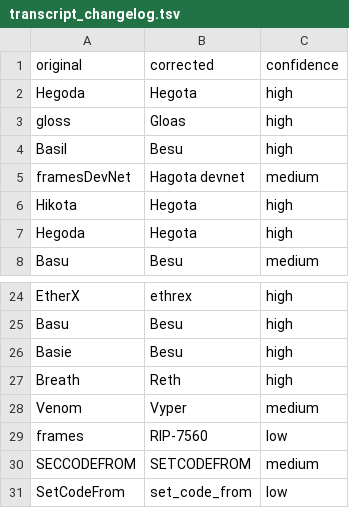
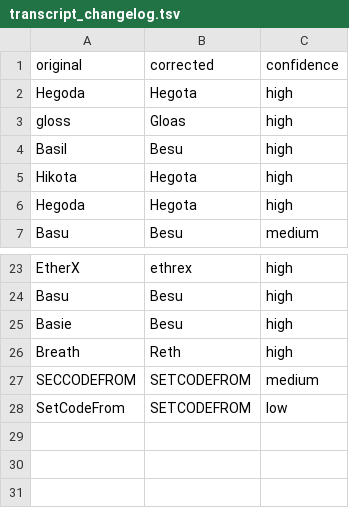
Before and after one commit to ethereum/forkcast, a TSV file: public/artifacts/acde/2026-09-24_246/transcript_changelog.tsv, drawn as a sheet; only a part is shown, gaps mark what is left out.

Commit message:
sync: acde 246

```diff
--- a/public/artifacts/acde/2026-09-24_246/transcript_changelog.tsv
+++ b/public/artifacts/acde/2026-09-24_246/transcript_changelog.tsv
@@ -4,3 +4,2 @@ gloss	Gloas	high
 Basil	Besu	high
-framesDevNet	Hagota devnet	medium
 Hikota	Hegota	high
@@ -27,5 +26,3 @@ Basie	Besu	high
 Breath	Reth	high
-Venom	Vyper	medium
-frames	RIP-7560	low
 SECCODEFROM	SETCODEFROM	medium
-SetCodeFrom	set_code_from	low
+SetCodeFrom	SETCODEFROM	low
```
Also changed, not shown: 5 other files.
